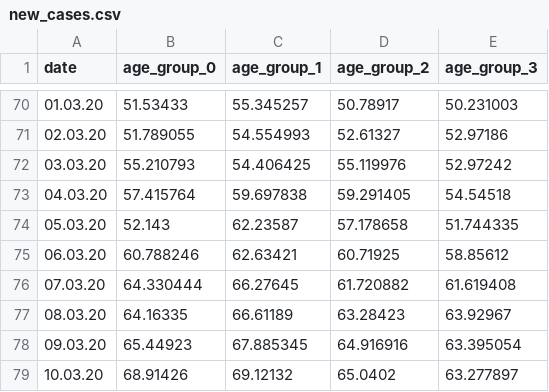
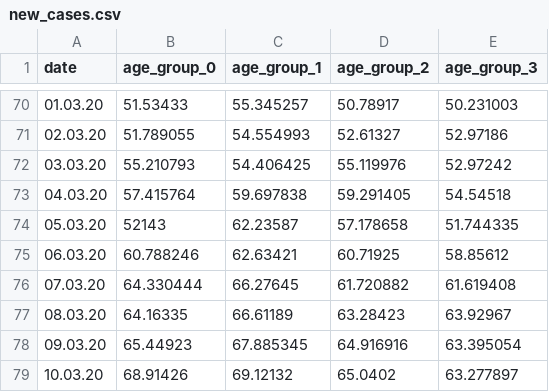
Before and after one commit to Priesemann-Group/covid19_npis_europe, a CSV file: data/test_data_from_model/test-country-2/new_cases.csv, drawn as a sheet; only a part is shown, gaps mark what is left out.

```diff
--- a/data/test_data_from_model/test-country-2/new_cases.csv
+++ b/data/test_data_from_model/test-country-2/new_cases.csv
@@ -73,3 +73,3 @@ date,age_group_0,age_group_1,age_group_2,age_group_3
 04.03.20,57.415764,59.697838,59.291405,54.54518
-05.03.20,52.143,62.23587,57.178658,51.744335
+05.03.20,52143,62.23587,57.178658,51.744335
 06.03.20,60.788246,62.63421,60.71925,58.85612
```
Also changed, not shown: 13 other files.
